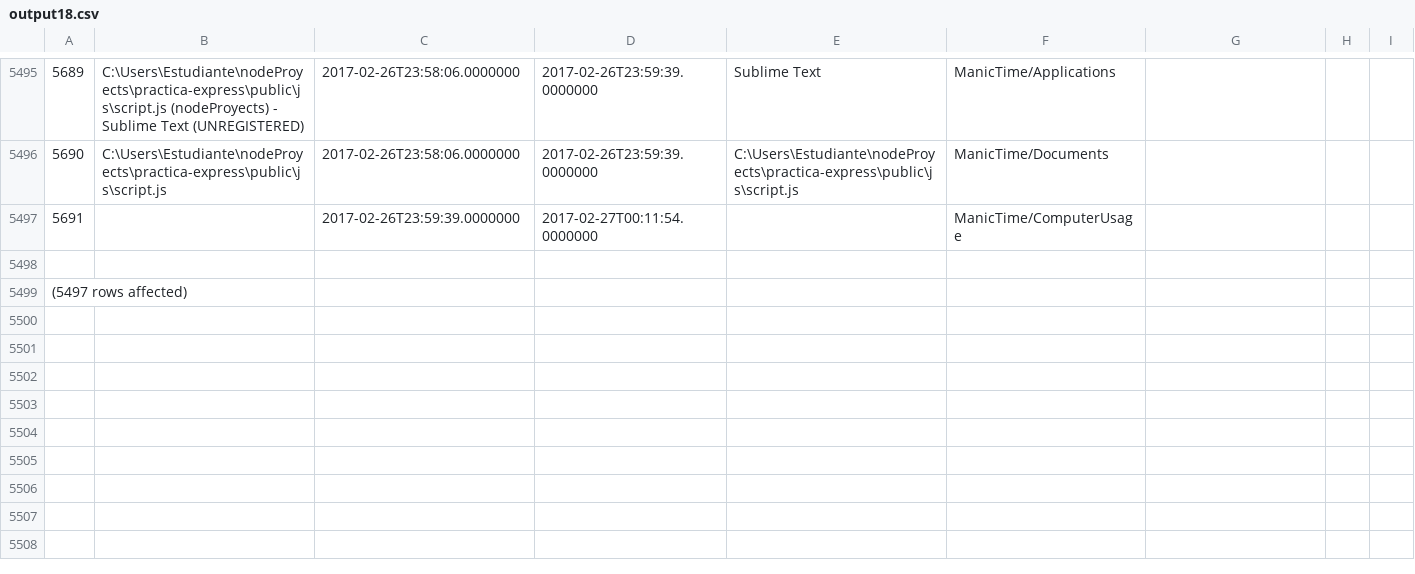
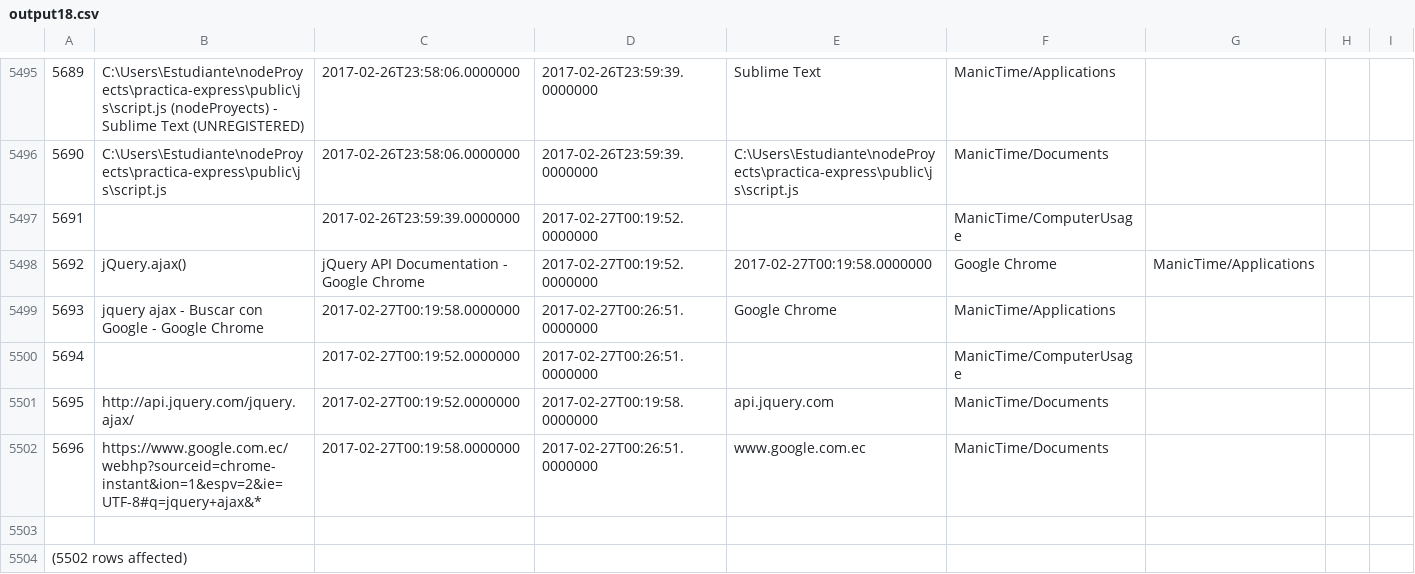
Before and after one commit to LeoEras/MTB, a CSV file: output18.csv, drawn as a sheet; only a part is shown, gaps mark what is left out; addresses are those after the commit; the diff names each change by its address in the sheet, - before the commit and + after, or states it on an @@ line.

Commit message:
Update

```diff
--- a/output18.csv
+++ b/output18.csv
-D5497: 2017-02-27T00:11:54.0000000
+D5497: 2017-02-27T00:19:52.0000000
+row 5498: 5692 | jQuery.ajax() | jQuery API Documentation - Google Chrome | 2017-02-27T00:19:52.0000000 | 2017-02-27T00:19:58.0000000 | Google Chrome | ManicTime/Applications
+row 5499: 5693 | jquery ajax - Buscar con Google - Google Chrome | 2017-02-27T00:19:58.0000000 | 2017-02-27T00:26:51.0000000 | Google Chrome | ManicTime/Applications
+row 5500: 5694 |  | 2017-02-27T00:19:52.0000000 | 2017-02-27T00:26:51.0000000 |  | ManicTime/ComputerUsage
+row 5501: 5695 | http://api.jquery.com/jquery.ajax/ | 2017-02-27T00:19:52.0000000 | 2017-02-27T00:19:58.0000000 | api.jquery.com | ManicTime/Documents
+row 5502: 5696 | https://www.google.com.ec/webhp?sourceid=chrome-instant&ion=1&espv=2&ie=UTF-8#q=jquery+ajax&* | 2017-02-27T00:19:58.0000000 | 2017-02-27T00:26:51.0000000 | www.google.com.ec | ManicTime/Documents
@@ column A renumbered from row 5504 down @@
```
